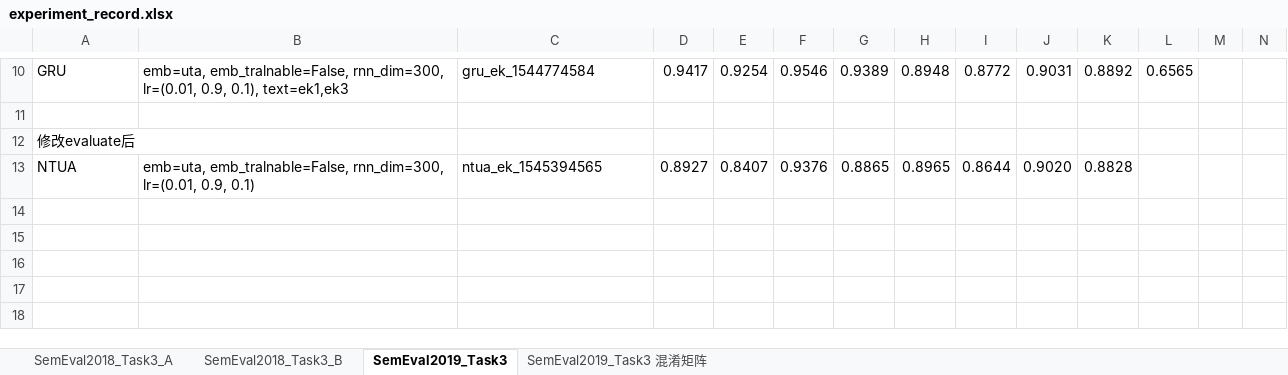
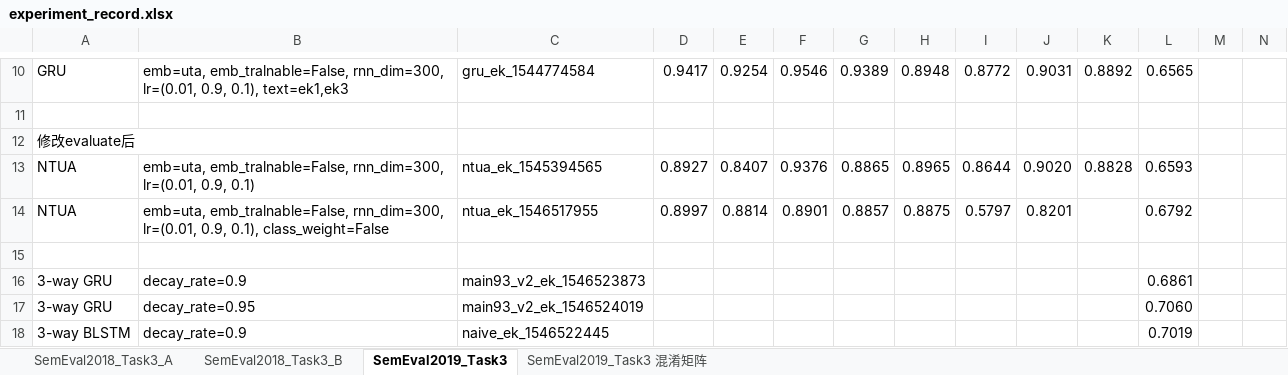
Before and after one commit to liangxh/irony_detection, an Excel workbook: experiment_record.xlsx, sheet SemEval2019_Task3, drawn as a sheet; only a part is shown, gaps mark what is left out; values as stored, in another font and other column widths than the file's, no borders; rows hold the shown columns only; the diff names each change by its address in the sheet, - before the commit and + after, or states it on an @@ line.

```diff
--- a/experiment_record.xlsx (sheet SemEval2019_Task3)
+++ b/experiment_record.xlsx (sheet SemEval2019_Task3)
-L13: (empty)
+L13: 0.6593
+row 14: NTUA | emb=uta, emb_tralnable=False, rnn_dim=300, lr=(0.01, 0.9, 0.1), class_weight=False | ntua_ek_1546517955 | 0.8997 | 0.8814 | 0.8901 | 0.8857 | 0.8875 | 0.5797 | 0.8201 |  | 0.6792
+row 15: (empty)
+row 16: 3-way GRU | decay_rate=0.9 | main93_v2_ek_1546523873 |  |  |  |  |  |  |  |  | 0.6861
+row 17: 3-way GRU | decay_rate=0.95 | main93_v2_ek_1546524019 |  |  |  |  |  |  |  |  | 0.7060
+row 18: 3-way BLSTM | decay_rate=0.9 | naive_ek_1546522445 |  |  |  |  |  |  |  |  | 0.7019
```
Also changed, not shown: sheet SemEval2019_Task3 混淆矩阵.
